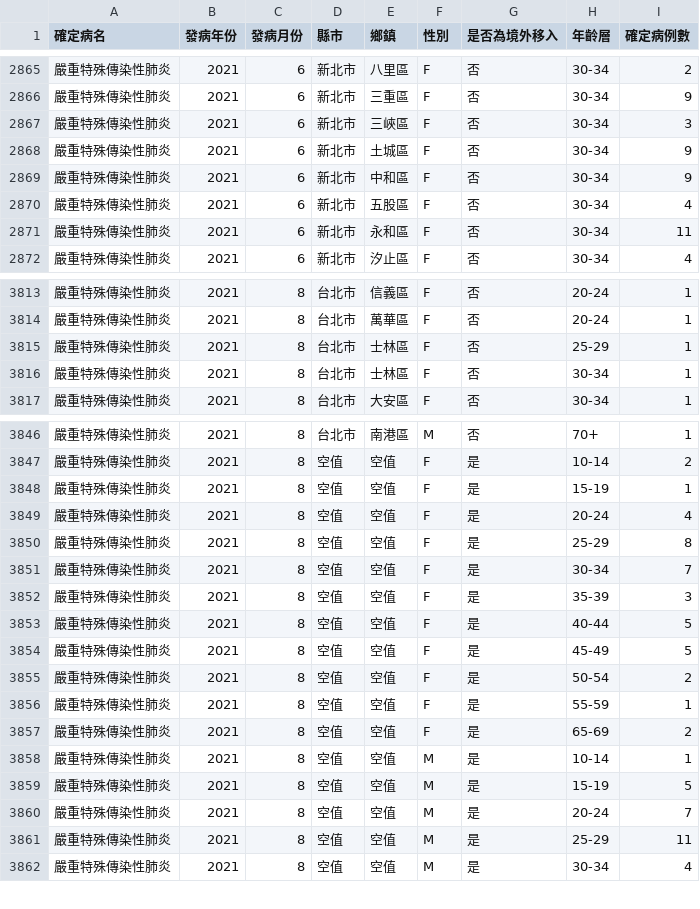
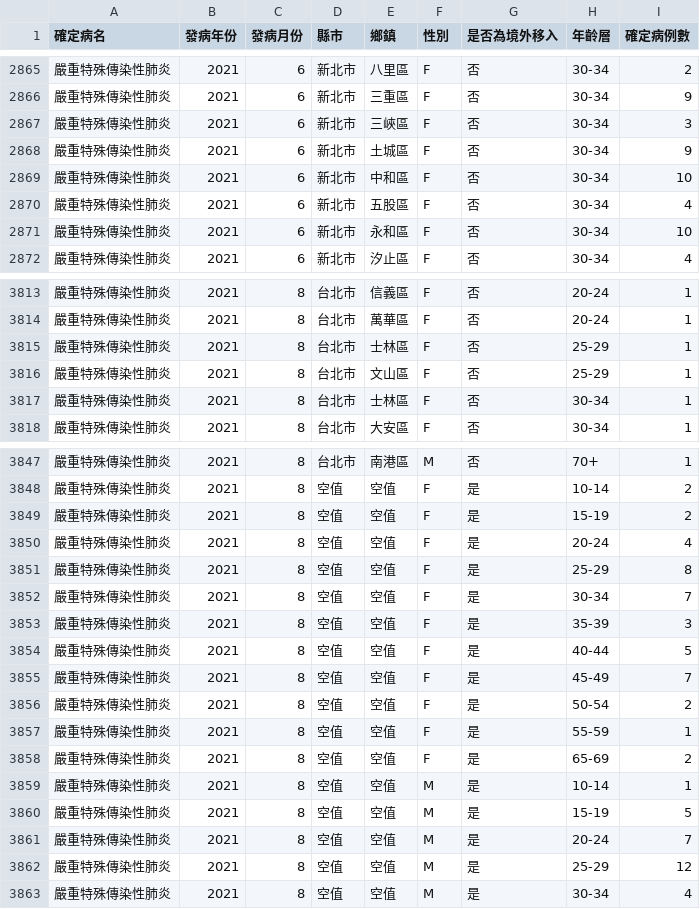
Before and after one commit to jf0510/nidss.cdc.gov.tw, a CSV file: data/covid19_tw_age_gender__month.csv, drawn as a sheet; only a part is shown, gaps mark what is left out; the diff covers the shown part only.

```diff
--- a/data/covid19_tw_age_gender__month.csv
+++ b/data/covid19_tw_age_gender__month.csv
@@ -2868,5 +2868,5 @@
 嚴重特殊傳染性肺炎,2021,6,新北市,土城區,F,否,30-34,9
-嚴重特殊傳染性肺炎,2021,6,新北市,中和區,F,否,30-34,9
+嚴重特殊傳染性肺炎,2021,6,新北市,中和區,F,否,30-34,10
 嚴重特殊傳染性肺炎,2021,6,新北市,五股區,F,否,30-34,4
-嚴重特殊傳染性肺炎,2021,6,新北市,永和區,F,否,30-34,11
+嚴重特殊傳染性肺炎,2021,6,新北市,永和區,F,否,30-34,10
 嚴重特殊傳染性肺炎,2021,6,新北市,汐止區,F,否,30-34,4
@@ -3815,2 +3815,3 @@
 嚴重特殊傳染性肺炎,2021,8,台北市,士林區,F,否,25-29,1
+嚴重特殊傳染性肺炎,2021,8,台北市,文山區,F,否,25-29,1
 嚴重特殊傳染性肺炎,2021,8,台北市,士林區,F,否,30-34,1
@@ -3847,3 +3848,3 @@
 嚴重特殊傳染性肺炎,2021,8,空值,空值,F,是,10-14,2
-嚴重特殊傳染性肺炎,2021,8,空值,空值,F,是,15-19,1
+嚴重特殊傳染性肺炎,2021,8,空值,空值,F,是,15-19,2
 嚴重特殊傳染性肺炎,2021,8,空值,空值,F,是,20-24,4
@@ -3853,3 +3854,3 @@
 嚴重特殊傳染性肺炎,2021,8,空值,空值,F,是,40-44,5
-嚴重特殊傳染性肺炎,2021,8,空值,空值,F,是,45-49,5
+嚴重特殊傳染性肺炎,2021,8,空值,空值,F,是,45-49,7
 嚴重特殊傳染性肺炎,2021,8,空值,空值,F,是,50-54,2
@@ -3860,3 +3861,3 @@
 嚴重特殊傳染性肺炎,2021,8,空值,空值,M,是,20-24,7
-嚴重特殊傳染性肺炎,2021,8,空值,空值,M,是,25-29,11
+嚴重特殊傳染性肺炎,2021,8,空值,空值,M,是,25-29,12
 嚴重特殊傳染性肺炎,2021,8,空值,空值,M,是,30-34,4
```
Also changed, not shown: 2 edited cells elsewhere in this file, 1 other file.
